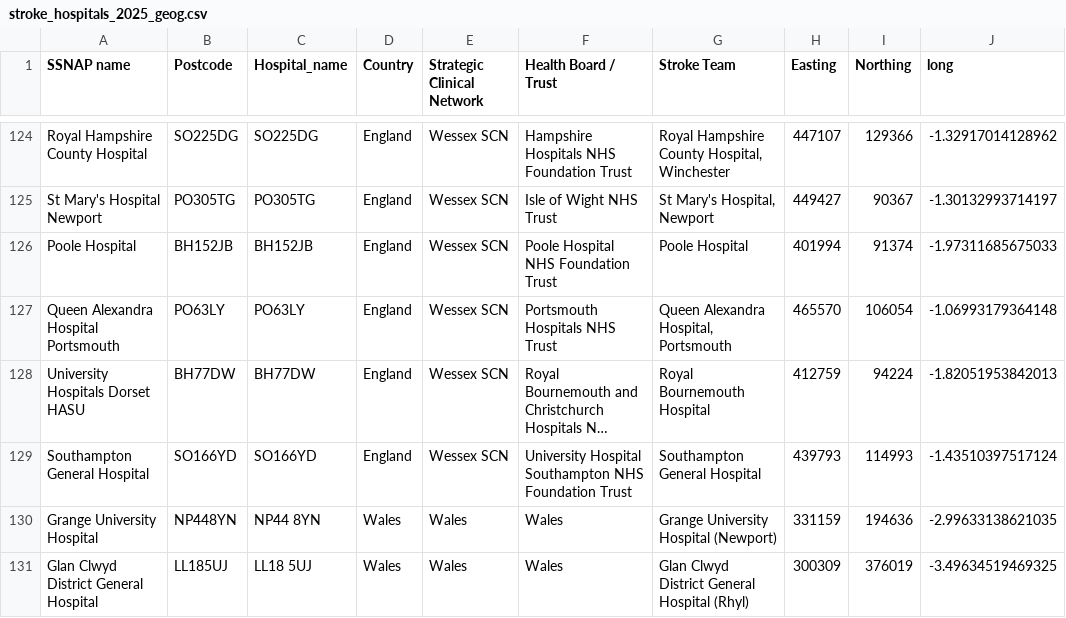
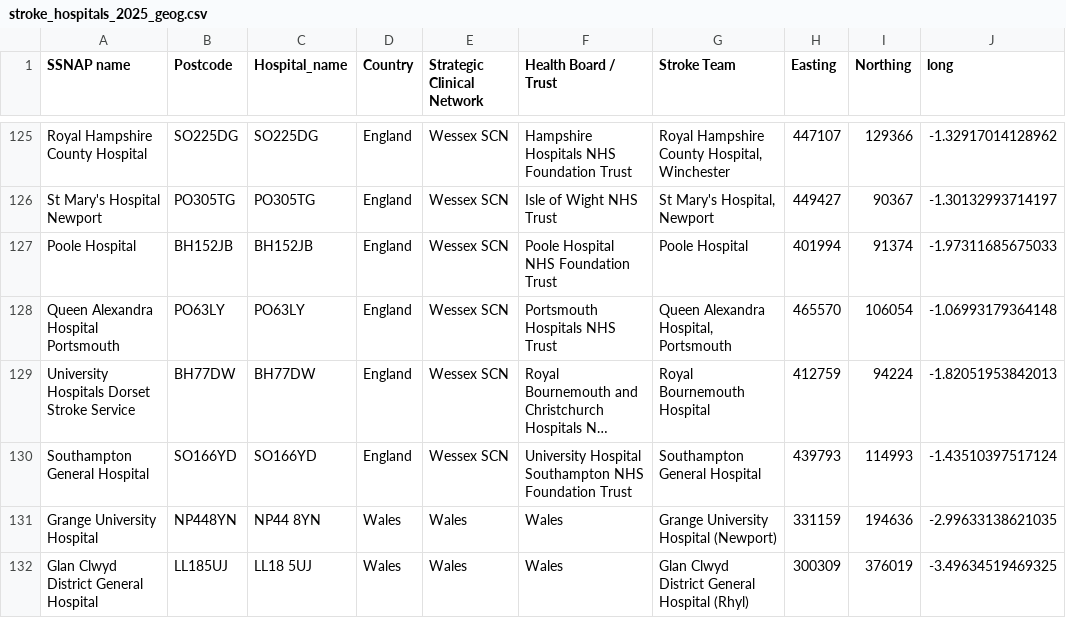
Before and after one commit to samuel-book/stroke_unit_reference, a CSV file: samuel3/data/stroke_hospitals_2025_geog.csv, drawn as a sheet; only a part is shown, gaps mark what is left out; long unchanged cells end in …; addresses are those after the commit; the diff covers the shown part only; the diff names each change by its address in the sheet, - before the commit and + after, or states it on an @@ line.

```diff
--- a/samuel3/data/stroke_hospitals_2025_geog.csv
+++ b/samuel3/data/stroke_hospitals_2025_geog.csv
-A129 (SSNAP name): University Hospitals Dorset HASU
+A129 (SSNAP name): University Hospitals Dorset Stroke Service
```
Also changed, not shown: 1 added row and 7 edited cells elsewhere in this file, samuel3/data/stroke_hospitals_2022.csv, 1 other file.
